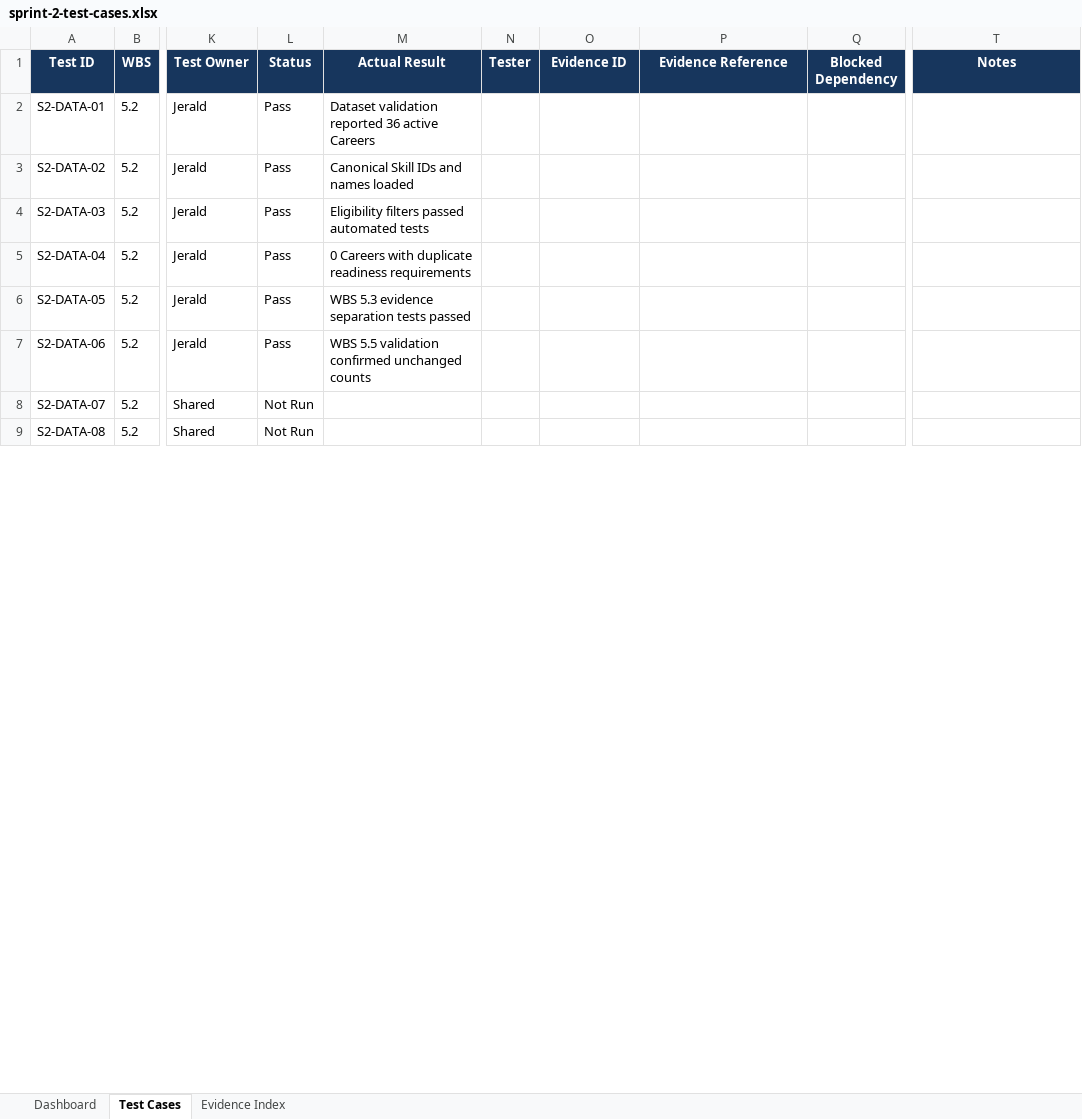
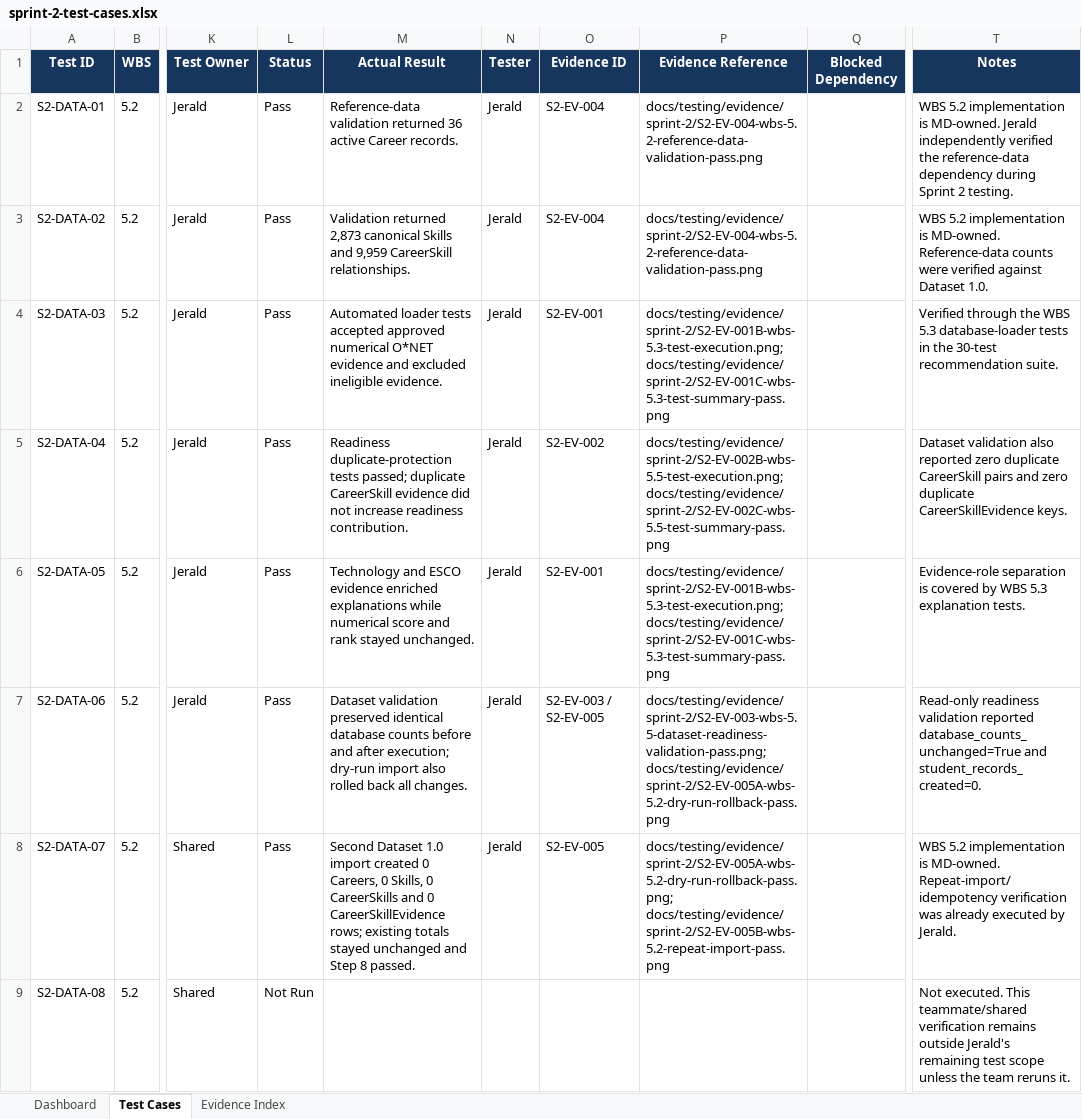
Before and after one commit to JeraldBucud/GradNavi, an Excel workbook: docs/testing/sprint-2-test-cases.xlsx, sheet Test Cases, drawn as a sheet; only a part is shown, gaps mark what is left out; values as stored, in another font and other column widths than the file's, no borders; conditional formats and table styles not drawn; the diff covers the shown part only; the diff names each change by its address in the sheet, - before the commit and + after, or states it on an @@ line.

Commit message:
test: update sprint 2 test tracker with execution evidence

```diff
--- a/docs/testing/sprint-2-test-cases.xlsx (sheet Test Cases)
+++ b/docs/testing/sprint-2-test-cases.xlsx (sheet Test Cases)
-M2 (Actual Result): Dataset validation reported 36 active Careers
+M2 (Actual Result): Reference-data validation returned 36 active Career records.
-N2:N8 (Tester): (empty)
+N2:N8 (Tester): Jerald
-O2:O3 (Evidence ID): (empty)
+O2:O3 (Evidence ID): S2-EV-004
-P2:P3 (Evidence Reference): (empty)
+P2:P3 (Evidence Reference): docs/testing/evidence/sprint-2/S2-EV-004-wbs-5.2-reference-data-validation-pass.png
-T2 (Notes): (empty)
+T2 (Notes): WBS 5.2 implementation is MD-owned. Jerald independently verified the reference-data dependency during Sprint 2 testing.
-M3 (Actual Result): Canonical Skill IDs and names loaded
+M3 (Actual Result): Validation returned 2,873 canonical Skills and 9,959 CareerSkill relationships.
-T3 (Notes): (empty)
+T3 (Notes): WBS 5.2 implementation is MD-owned. Reference-data counts were verified against Dataset 1.0.
-M4 (Actual Result): Eligibility filters passed automated tests
+M4 (Actual Result): Automated loader tests accepted approved numerical O*NET evidence and excluded ineligible evidence.
-O4 (Evidence ID): (empty)
+O4 (Evidence ID): S2-EV-001
-P4 (Evidence Reference): (empty)
+P4 (Evidence Reference): docs/testing/evidence/sprint-2/S2-EV-001B-wbs-5.3-test-execution.png; docs/testing/evidence/sprint-2/S2-EV-001C-wbs-5.3-test-summary-pass.png
-T4 (Notes): (empty)
+T4 (Notes): Verified through the WBS 5.3 database-loader tests in the 30-test recommendation suite.
-M5 (Actual Result): 0 Careers with duplicate readiness requirements
+M5 (Actual Result): Readiness duplicate-protection tests passed; duplicate CareerSkill evidence did not increase readiness contribution.
-O5 (Evidence ID): (empty)
+O5 (Evidence ID): S2-EV-002
-P5 (Evidence Reference): (empty)
+P5 (Evidence Reference): docs/testing/evidence/sprint-2/S2-EV-002B-wbs-5.5-test-execution.png; docs/testing/evidence/sprint-2/S2-EV-002C-wbs-5.5-test-summary-pass.png
-T5 (Notes): (empty)
+T5 (Notes): Dataset validation also reported zero duplicate CareerSkill pairs and zero duplicate CareerSkillEvidence keys.
-M6 (Actual Result): WBS 5.3 evidence separation tests passed
+M6 (Actual Result): Technology and ESCO evidence enriched explanations while numerical score and rank stayed unchanged.
-O6 (Evidence ID): (empty)
+O6 (Evidence ID): S2-EV-001
-P6 (Evidence Reference): (empty)
+P6 (Evidence Reference): docs/testing/evidence/sprint-2/S2-EV-001B-wbs-5.3-test-execution.png; docs/testing/evidence/sprint-2/S2-EV-001C-wbs-5.3-test-summary-pass.png
-T6 (Notes): (empty)
+T6 (Notes): Evidence-role separation is covered by WBS 5.3 explanation tests.
-M7 (Actual Result): WBS 5.5 validation confirmed unchanged counts
+M7 (Actual Result): Dataset validation preserved identical database counts before and after execution; dry-run import also rolled back all changes.
-O7 (Evidence ID): (empty)
+O7 (Evidence ID): S2-EV-003 / S2-EV-005
-P7 (Evidence Reference): (empty)
+P7 (Evidence Reference): docs/testing/evidence/sprint-2/S2-EV-003-wbs-5.5-dataset-readiness-validation-pass.png; docs/testing/evidence/sprint-2/S2-EV-005A-wbs-5.2-dry-run-rollback-pass.png
-T7 (Notes): (empty)
+T7 (Notes): Read-only readiness validation reported database_counts_unchanged=True and student_records_created=0.
-L8 (Status): Not Run
+L8 (Status): Pass
-M8 (Actual Result): (empty)
+M8 (Actual Result): Second Dataset 1.0 import created 0 Careers, 0 Skills, 0 CareerSkills and 0 CareerSkillEvidence rows; existing totals stayed unchanged and Step 8 passed.
-O8 (Evidence ID): (empty)
+O8 (Evidence ID): S2-EV-005
-P8 (Evidence Reference): (empty)
+P8 (Evidence Reference): docs/testing/evidence/sprint-2/S2-EV-005A-wbs-5.2-dry-run-rollback-pass.png; docs/testing/evidence/sprint-2/S2-EV-005B-wbs-5.2-repeat-import-pass.png
-T8 (Notes): (empty)
+T8 (Notes): WBS 5.2 implementation is MD-owned. Repeat-import/idempotency verification was already executed by Jerald.
-T9 (Notes): (empty)
+T9 (Notes): Not executed. This teammate/shared verification remains outside Jerald's remaining test scope unless the team reruns it.
```
Also changed, not shown: 285 edited cells elsewhere in this sheet, sheet Dashboard.
